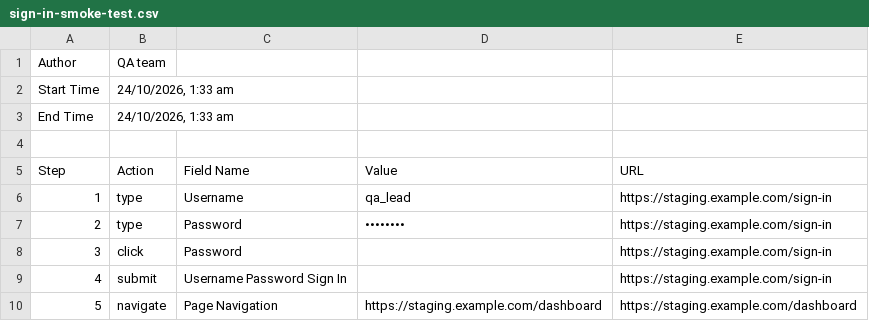
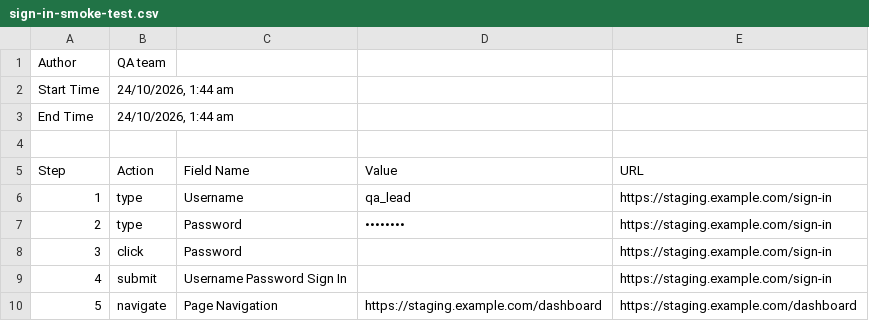
Before and after one commit to Nataraaj-Shanmugam/TestSnapper, a CSV file: docs/samples/sign-in-smoke-test.csv, drawn as a sheet.

```diff
--- a/docs/samples/sign-in-smoke-test.csv
+++ b/docs/samples/sign-in-smoke-test.csv
@@ -1,4 +1,4 @@
 "Author","QA team"
-"Start Time","24/10/2026, 1:33 am"
-"End Time","24/10/2026, 1:33 am"
+"Start Time","24/10/2026, 1:44 am"
+"End Time","24/10/2026, 1:44 am"
 
```
Also changed, not shown: 16 other files.
